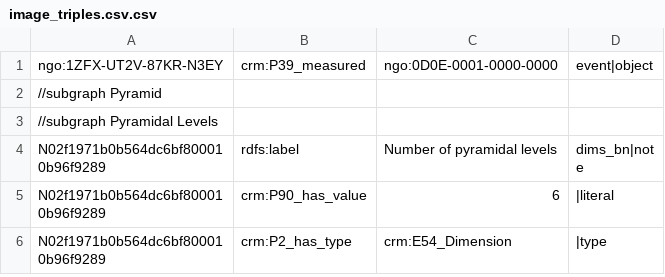
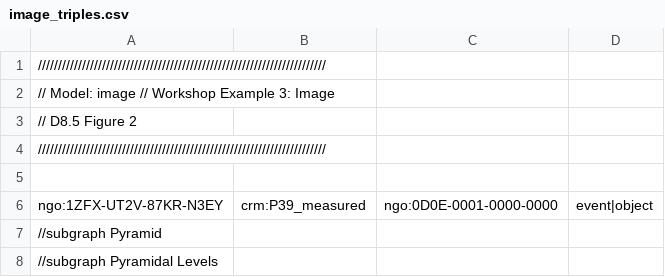
Before and after one commit to jpadfield/sshoc-ng, a CSV file: build/models/image/image_triples.csv (was build/models/image/image_triples.csv.csv), drawn as a sheet; only a part is shown; the shorter side is filled out with more unchanged rows; the diff names each change by its address in the sheet, - before the commit and + after, or states it on an @@ line.

Commit message:
Update and rename image_triples.csv.csv to image_triples.csv

```diff
--- a/build/models/image/image_triples.csv.csv
+++ b/build/models/image/image_triples.csv
+row 1: ////////////////////////////////////////////////////////////////////////
+row 2: // Model: image // Workshop Example 3: Image
+row 3: // D8.5 Figure 2
+row 4: ////////////////////////////////////////////////////////////////////////
+row 5: (empty)
```
